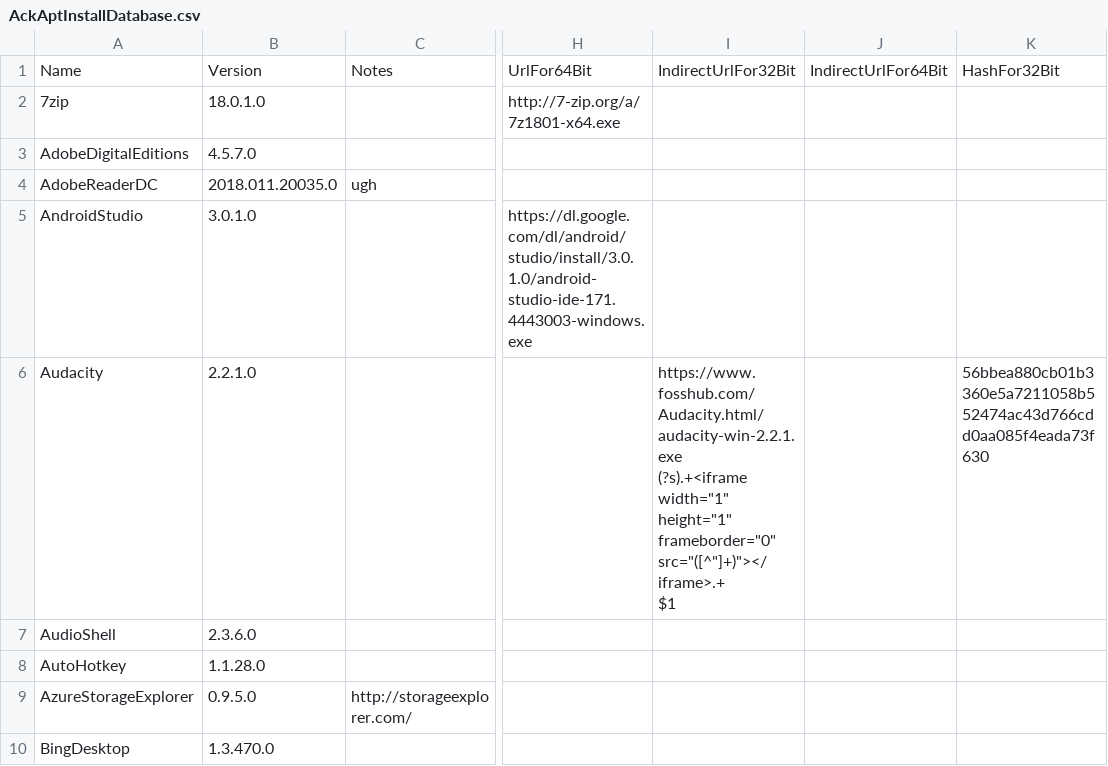
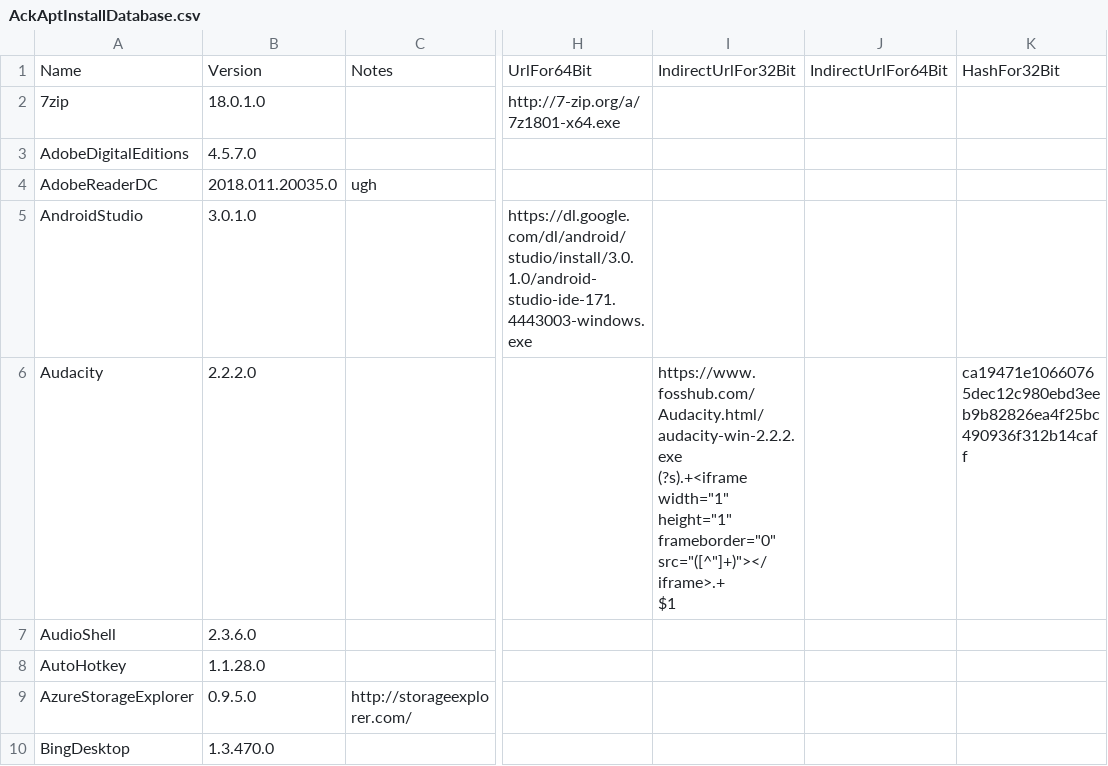
Before and after one commit to ackphht/ackphht.github.io, a CSV file: AckAptInstallDatabase.csv, drawn as a sheet; only a part is shown, gaps mark what is left out; ↵ is a line break in a cell; the diff covers the shown part only; the diff names each change by its address in the sheet, - before the commit and + after, or states it on an @@ line.

Commit message:
AckApt: Audacity 2.2.2, calibre 3.18.0, FileZilla 3.31.0, PIA 77

```diff
--- a/AckAptInstallDatabase.csv
+++ b/AckAptInstallDatabase.csv
-B6: 2.2.1.0
+B6: 2.2.2.0
-I6: https://www.fosshub.com/Audacity.html/audacity-win-2.2.1.exe ↵ (?s).+<iframe width="1"…
+I6: https://www.fosshub.com/Audacity.html/audacity-win-2.2.2.exe ↵ (?s).+<iframe width="1"…
-K6: 56bbea880cb01b3360e5a7211058b552474ac43d766cdd0aa085f4eada73f630
+K6: ca19471e10660765dec12c980ebd3eeb9b82826ea4f25bc490936f312b14caff
```
Also changed, not shown: 11 edited cells elsewhere in this file.
